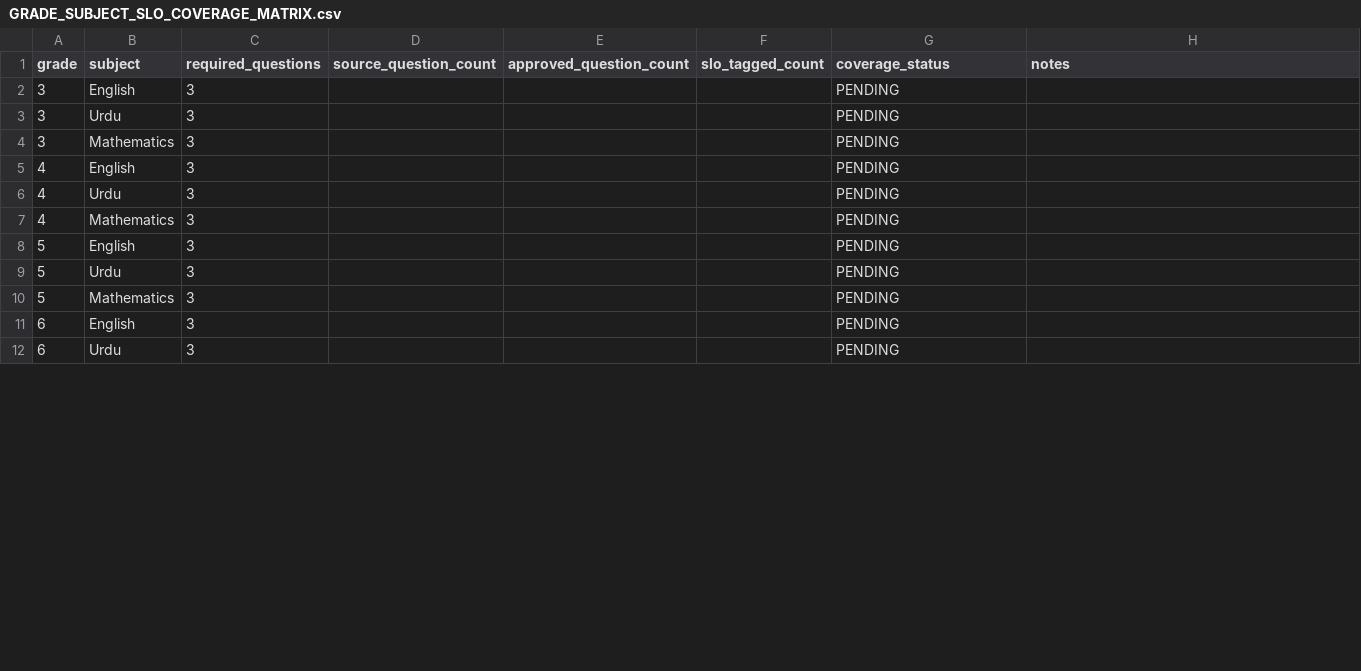
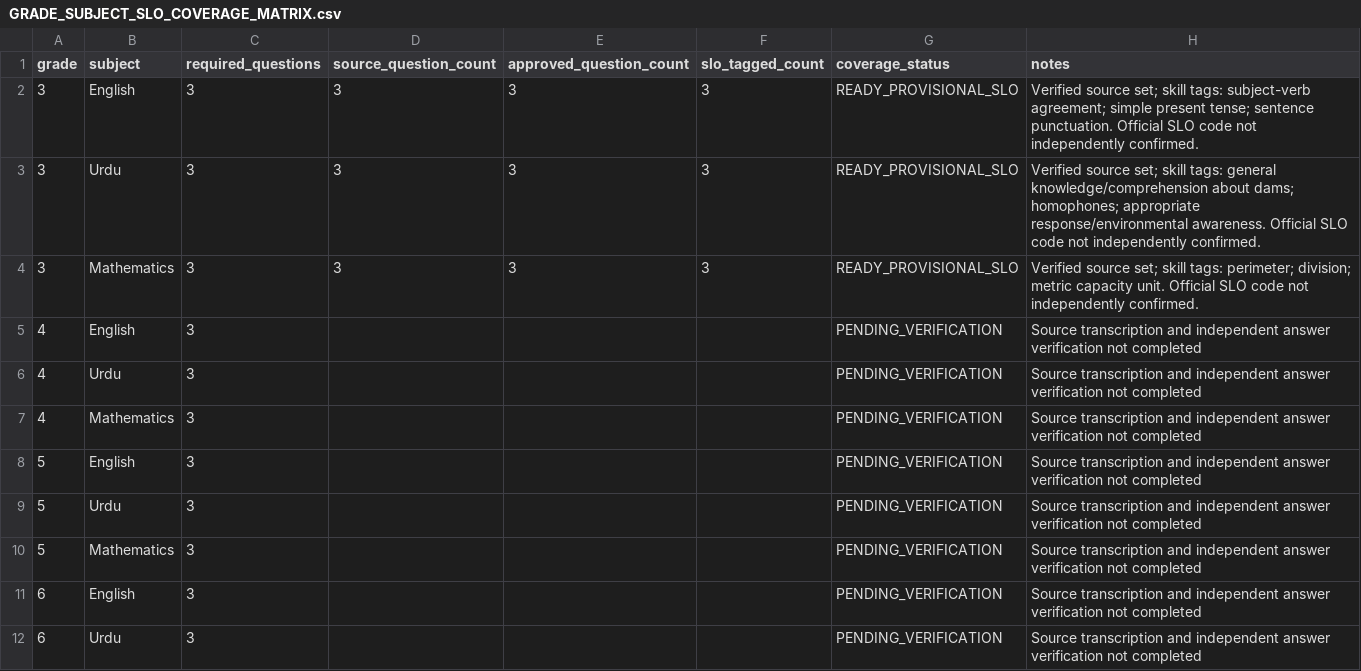
Before and after one commit to sajidaeo39/Student-MCQ-Portal, a CSV file: audit/GRADE_SUBJECT_SLO_COVERAGE_MATRIX.csv, drawn as a sheet; only a part is shown; the diff covers the shown part only.

Commit message:
Correct SLO coverage matrix to approved 21 class-subject scope

```diff
--- a/audit/GRADE_SUBJECT_SLO_COVERAGE_MATRIX.csv
+++ b/audit/GRADE_SUBJECT_SLO_COVERAGE_MATRIX.csv
@@ -1,12 +1,12 @@
 grade,subject,required_questions,source_question_count,approved_question_count,slo_tagged_count,coverage_status,notes
-3,English,3,,,,PENDING,
-3,Urdu,3,,,,PENDING,
-3,Mathematics,3,,,,PENDING,
-4,English,3,,,,PENDING,
-4,Urdu,3,,,,PENDING,
-4,Mathematics,3,,,,PENDING,
-5,English,3,,,,PENDING,
-5,Urdu,3,,,,PENDING,
-5,Mathematics,3,,,,PENDING,
-6,English,3,,,,PENDING,
-6,Urdu,3,,,,PENDING,
+3,English,3,3,3,3,READY_PROVISIONAL_SLO,Verified source set; skill tags: subject-verb agreement; simple present tense; sentence punctuation. Official SLO code not independently confirmed.
+3,Urdu,3,3,3,3,READY_PROVISIONAL_SLO,Verified source set; skill tags: general knowledge/comprehension about dams; homophones; appropriate response/environmental awareness. Official SLO code not independently confirmed.
+3,Mathematics,3,3,3,3,READY_PROVISIONAL_SLO,Verified source set; skill tags: perimeter; division; metric capacity unit. Official SLO code not independently confirmed.
+4,English,3,,,,PENDING_VERIFICATION,Source transcription and independent answer verification not completed
+4,Urdu,3,,,,PENDING_VERIFICATION,Source transcription and independent answer verification not completed
+4,Mathematics,3,,,,PENDING_VERIFICATION,Source transcription and independent answer verification not completed
+5,English,3,,,,PENDING_VERIFICATION,Source transcription and independent answer verification not completed
+5,Urdu,3,,,,PENDING_VERIFICATION,Source transcription and independent answer verification not completed
+5,Mathematics,3,,,,PENDING_VERIFICATION,Source transcription and independent answer verification not completed
+6,English,3,,,,PENDING_VERIFICATION,Source transcription and independent answer verification not completed
+6,Urdu,3,,,,PENDING_VERIFICATION,Source transcription and independent answer verification not completed
```
Also changed, not shown: 20 edited cells elsewhere in this file.
